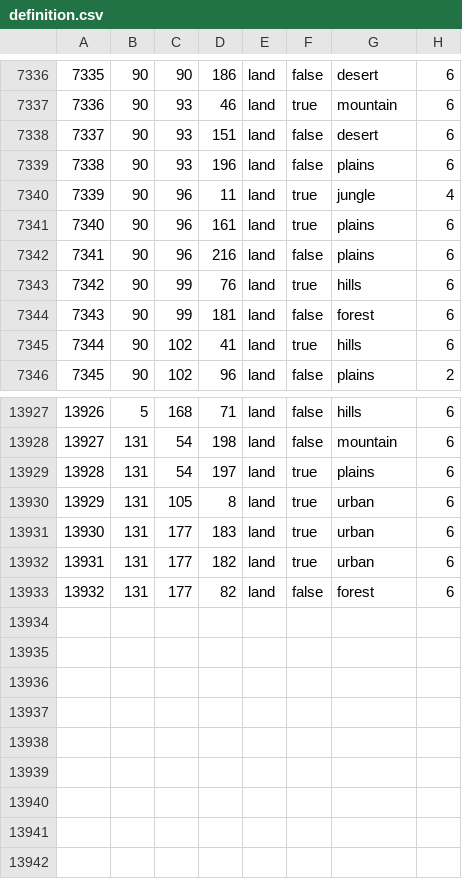
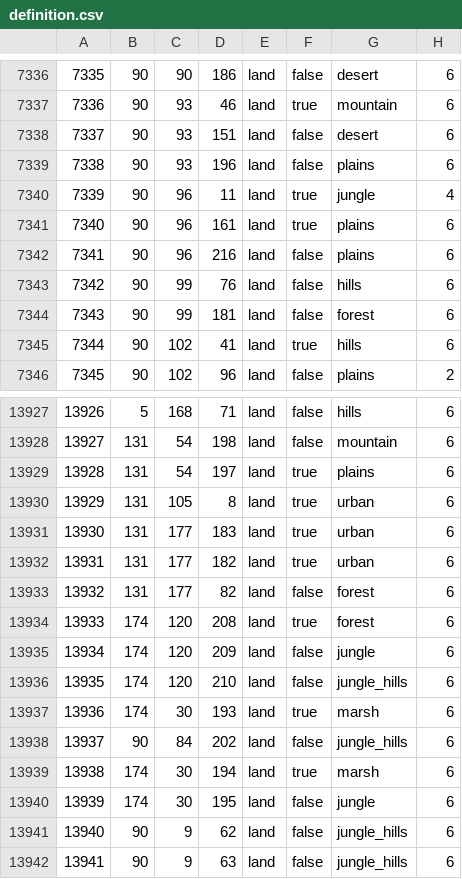
Before and after one commit to EoaNB-Team/EoaNB, a CSV file: toi/map/definition.csv, drawn as a sheet; only a part is shown, gaps mark what is left out.

```diff
--- a/toi/map/definition.csv
+++ b/toi/map/definition.csv
@@ -7342,3 +7342,3 @@
 7341;90;96;216;land;false;plains;6
-7342;90;99;76;land;true;hills;6
+7342;90;99;76;land;false;hills;6
 7343;90;99;181;land;false;forest;6
@@ -13933 +13933,10 @@
 13932;131;177;82;land;false;forest;6
+13933;174;120;208;land;true;forest;6
+13934;174;120;209;land;false;jungle;6
+13935;174;120;210;land;false;jungle_hills;6
+13936;174;30;193;land;true;marsh;6
+13937;90;84;202;land;false;jungle_hills;6
+13938;174;30;194;land;true;marsh;6
+13939;174;30;195;land;false;jungle;6
+13940;90;9;62;land;false;jungle_hills;6
+13941;90;9;63;land;false;jungle_hills;6
```
Also changed, not shown: toi/map/adjacencies.csv, 11 other files.
